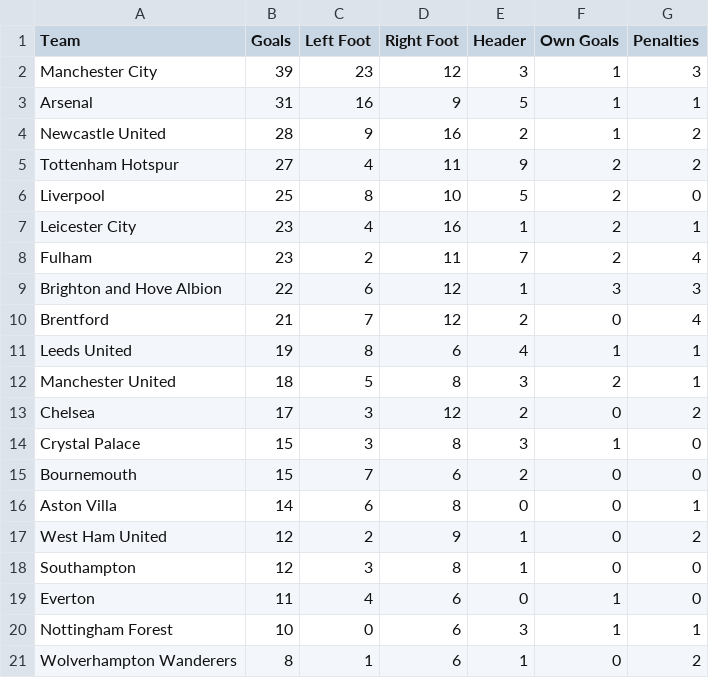
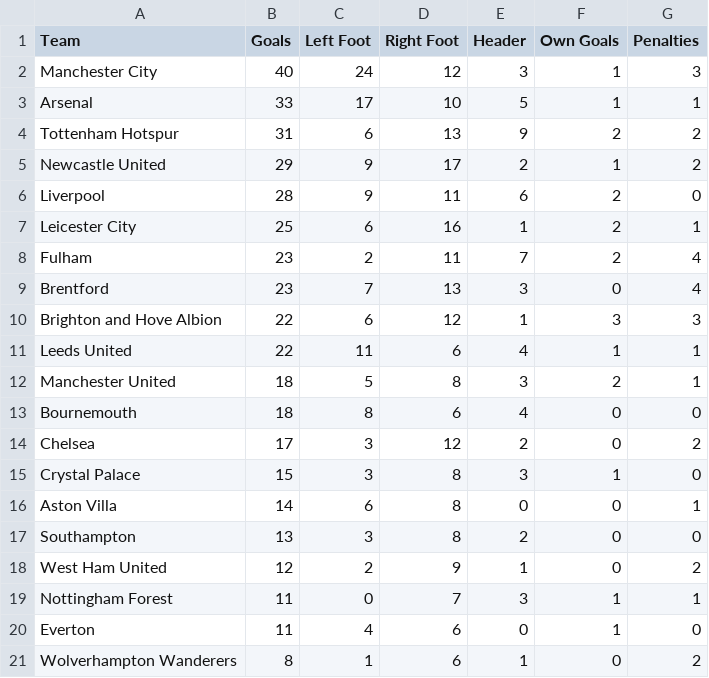
Before and after one commit to charles-adedotun/krysp-scraper, a CSV file: epl/scraped-data/goal-type.csv, drawn as a sheet.

```diff
--- a/epl/scraped-data/goal-type.csv
+++ b/epl/scraped-data/goal-type.csv
@@ -1,21 +1,21 @@
  Team,Goals,Left Foot,Right Foot,Header,Own Goals,Penalties
-  Manchester City ,39,23,12,3,1,3
-  Arsenal ,31,16,9,5,1,1
-  Newcastle United ,28,9,16,2,1,2
-  Tottenham Hotspur ,27,4,11,9,2,2
-  Liverpool ,25,8,10,5,2,0
-  Leicester City ,23,4,16,1,2,1
+  Manchester City ,40,24,12,3,1,3
+  Arsenal ,33,17,10,5,1,1
+  Tottenham Hotspur ,31,6,13,9,2,2
+  Newcastle United ,29,9,17,2,1,2
+  Liverpool ,28,9,11,6,2,0
+  Leicester City ,25,6,16,1,2,1
   Fulham ,23,2,11,7,2,4
+  Brentford ,23,7,13,3,0,4
   Brighton and Hove Albion ,22,6,12,1,3,3
-  Brentford ,21,7,12,2,0,4
-  Leeds United ,19,8,6,4,1,1
+  Leeds United ,22,11,6,4,1,1
   Manchester United ,18,5,8,3,2,1
+  Bournemouth ,18,8,6,4,0,0
   Chelsea ,17,3,12,2,0,2
   Crystal Palace ,15,3,8,3,1,0
-  Bournemouth ,15,7,6,2,0,0
   Aston Villa ,14,6,8,0,0,1
+  Southampton ,13,3,8,2,0,0
   West Ham United ,12,2,9,1,0,2
-  Southampton ,12,3,8,1,0,0
+ Nottingham Forest ,11,0,7,3,1,1
   Everton ,11,4,6,0,1,0
- Nottingham Forest ,10,0,6,3,1,1
   Wolverhampton Wanderers ,8,1,6,1,0,2
```
Also changed, not shown: epl/scraped-data/attacking.csv, epl/scraped-data/attempts.csv, 6 other files.
